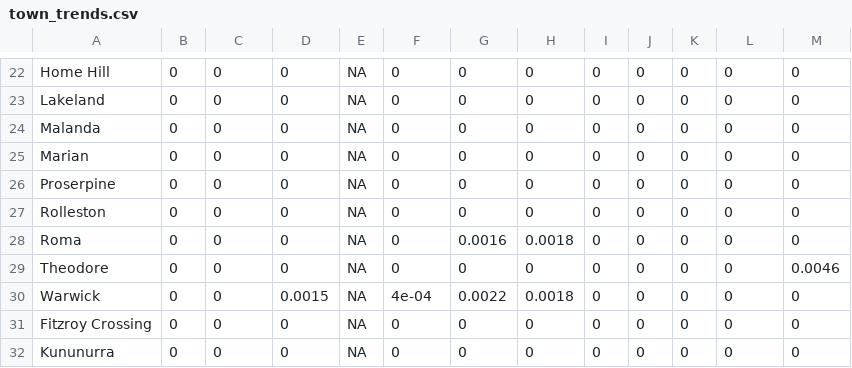
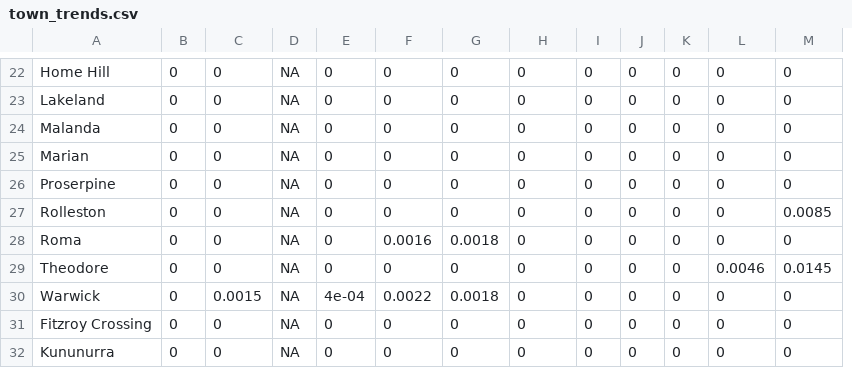
Before and after one commit to ben-ovenden/leaf-blast-epirice, a CSV file: blast_outputs/town_trends.csv, drawn as a sheet; only a part is shown, gaps mark what is left out; removed rows and columns are numbered as before the commit, all else as after; the diff covers the shown part only; the diff names each change by its address in the sheet, - before the commit and + after, or states it on an @@ line.

```diff
--- a/blast_outputs/town_trends.csv
+++ b/blast_outputs/town_trends.csv
-column D, rows 22-32: 0 | 0 | 0 | 0 | 0 | 0 | 0 | 0 | 0.0015 | 0 | 0
+column E, rows 22-32: 0 | 0 | 0 | 0 | 0 | 0 | 0 | 0 | 4e-04 | 0 | 0
-M27: 0
+M27: 0.0085
-F28: 0
+F28: 0.0016
-G28: 0.0016
+G28: 0.0018
-H28: 0.0018
+H28: 0
-L29: 0
+L29: 0.0046
-M29: 0.0046
+M29: 0.0145
-C30: 0
+C30: 0.0015
-F30: 4e-04
+F30: 0.0022
-G30: 0.0022
+G30: 0.0018
-H30: 0.0018
+H30: 0
```
Also changed, not shown: 52 edited cells elsewhere in this file, blast_outputs/blastam_trends.csv, blast_outputs/run_log.csv, 4 other files.
